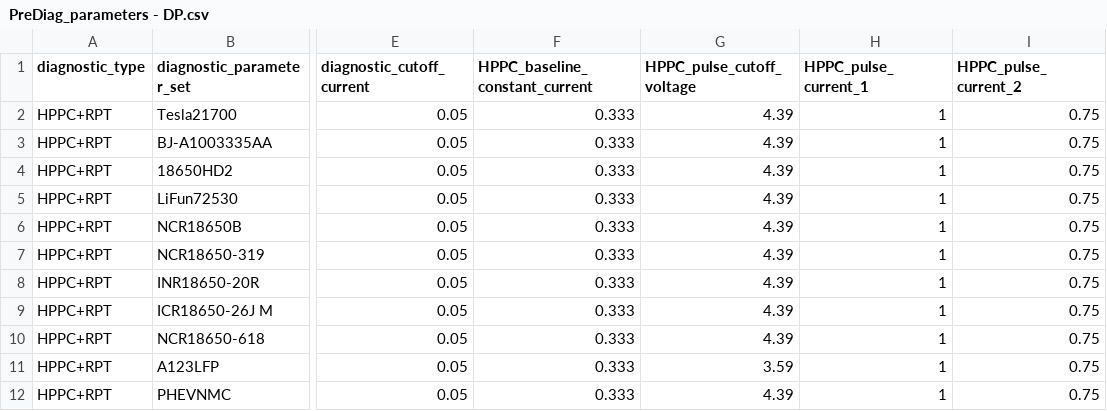
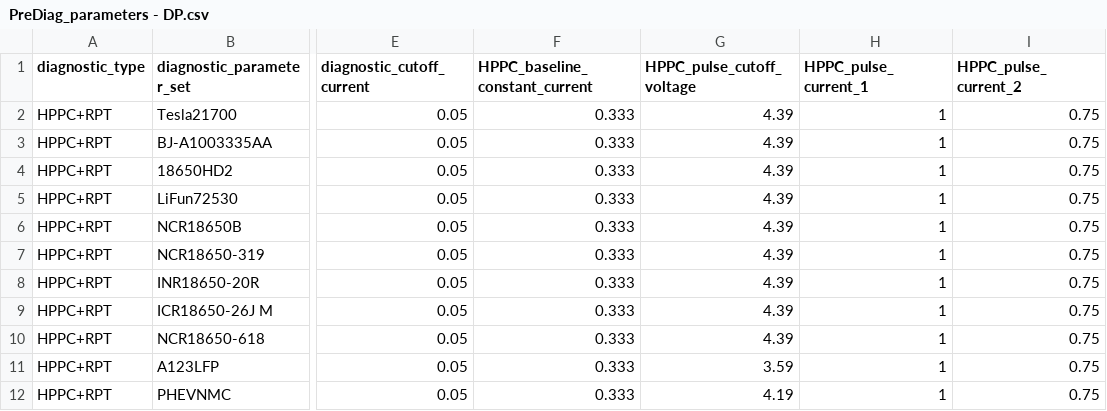
Before and after one commit to TRI-AMDD/beep, a CSV file: beep/protocol/procedure_templates/PreDiag_parameters - DP.csv, drawn as a sheet; only a part is shown, gaps mark what is left out; the diff names each change by its address in the sheet, - before the commit and + after, or states it on an @@ line.

Commit message:
Changed voltage windows and values of nr of cells  for assert test

```diff
--- a/beep/protocol/procedure_templates/PreDiag_parameters - DP.csv
+++ b/beep/protocol/procedure_templates/PreDiag_parameters - DP.csv
-G12 (HPPC_pulse_cutoff_voltage): 4.39
+G12 (HPPC_pulse_cutoff_voltage): 4.19
```
Also changed, not shown: 1 other file.
